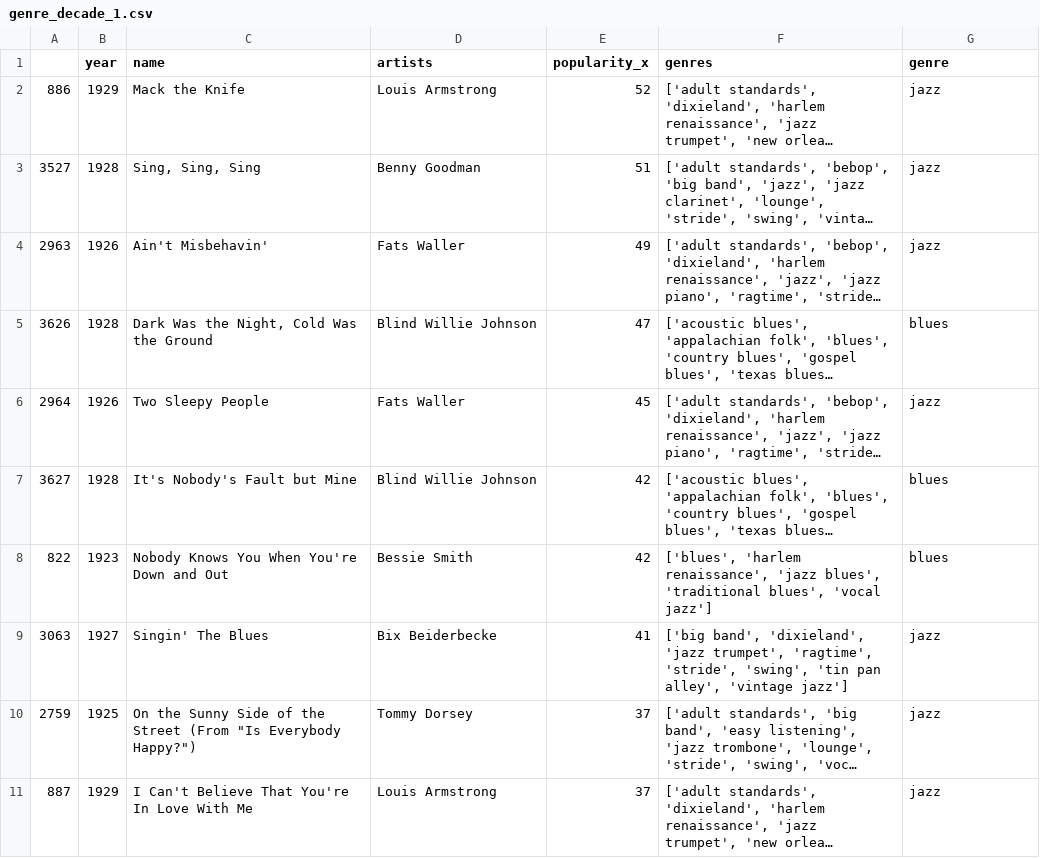
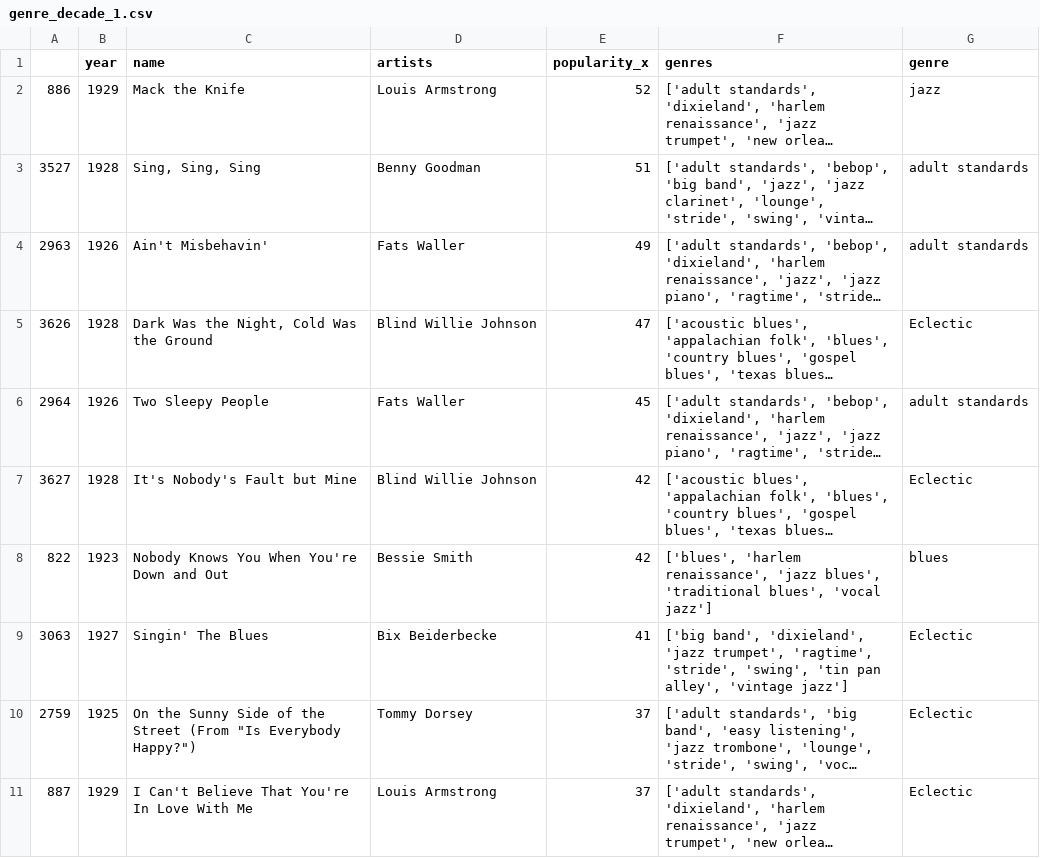
Before and after one commit to GND95/Project_1, a CSV file: Resources/genre_decade_1.csv, drawn as a sheet; long unchanged cells end in …; the diff names each change by its address in the sheet, - before the commit and + after, or states it on an @@ line.

```diff
--- a/Resources/genre_decade_1.csv
+++ b/Resources/genre_decade_1.csv
-G3:G4 (genre): jazz
+G3:G4 (genre): adult standards
-G5 (genre): blues
+G5 (genre): Eclectic
-G6 (genre): jazz
+G6 (genre): adult standards
-G7 (genre): blues
+G7 (genre): Eclectic
-G9:G11 (genre): jazz
+G9:G11 (genre): Eclectic
```
Also changed, not shown: 22 other files.
